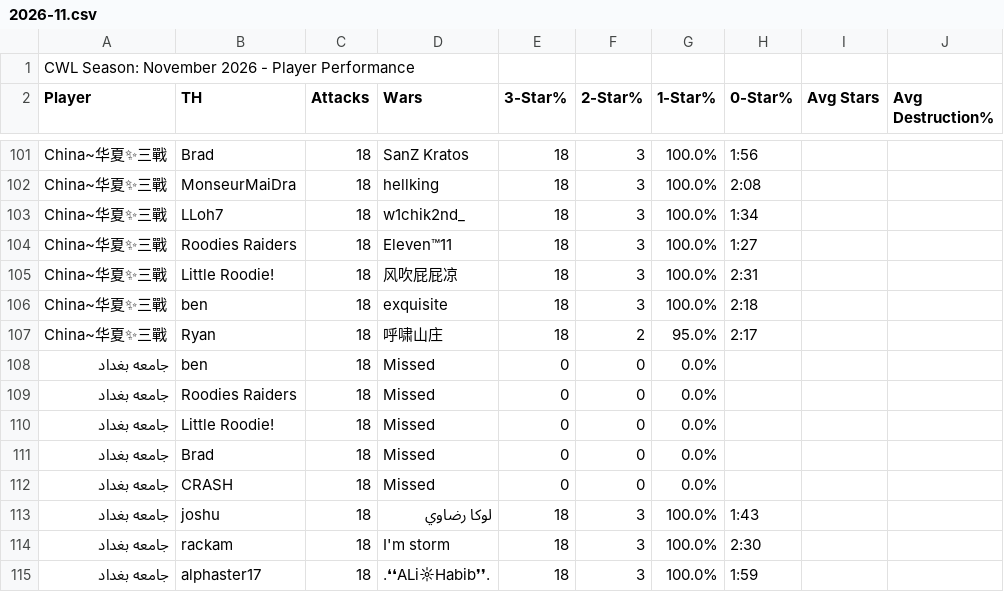
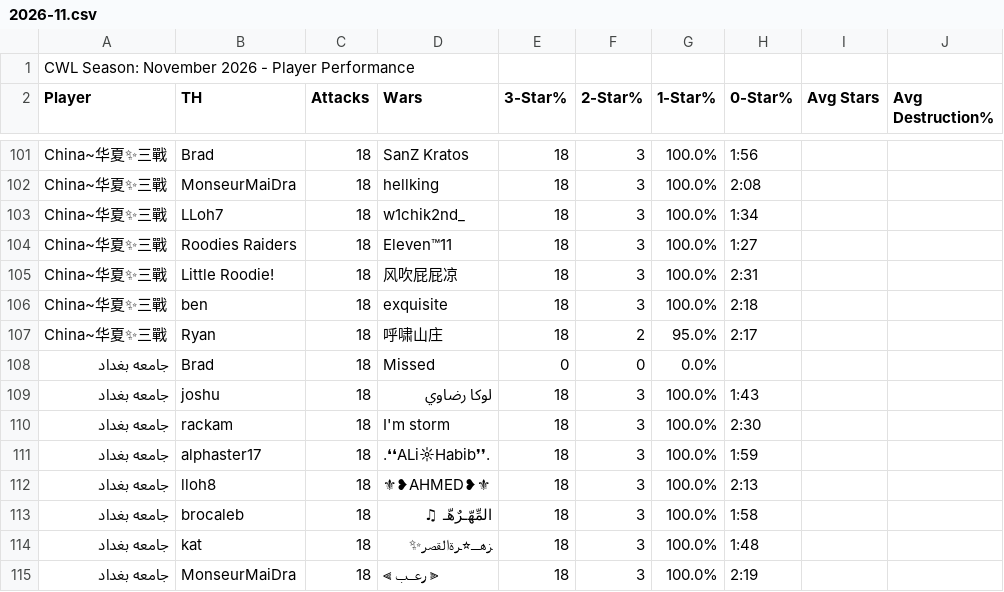
Before and after one commit to Silvester13-SOS/clash-war-analytics, a CSV file: docs/data/cwl-season/2026-11.csv, drawn as a sheet; only a part is shown, gaps mark what is left out; the shorter side is filled out with more unchanged rows; removed rows and columns are numbered as before the commit, all else as after; the diff covers the shown part only; the diff names each change by its address in the sheet, - before the commit and + after, or states it on an @@ line.

```diff
--- a/docs/data/cwl-season/2026-11.csv
+++ b/docs/data/cwl-season/2026-11.csv
-row 108: جامعه بغداد | ben | 18 | Missed | 0 | 0 | 0.0%
-row 109: جامعه بغداد | Roodies Raiders | 18 | Missed | 0 | 0 | 0.0%
-row 110: جامعه بغداد | Little Roodie! | 18 | Missed | 0 | 0 | 0.0%
-row 112: جامعه بغداد | CRASH | 18 | Missed | 0 | 0 | 0.0%
```
Also changed, not shown: 8 added rows, 4 removed rows and 4 edited cells elsewhere in this file, 19 other files.
